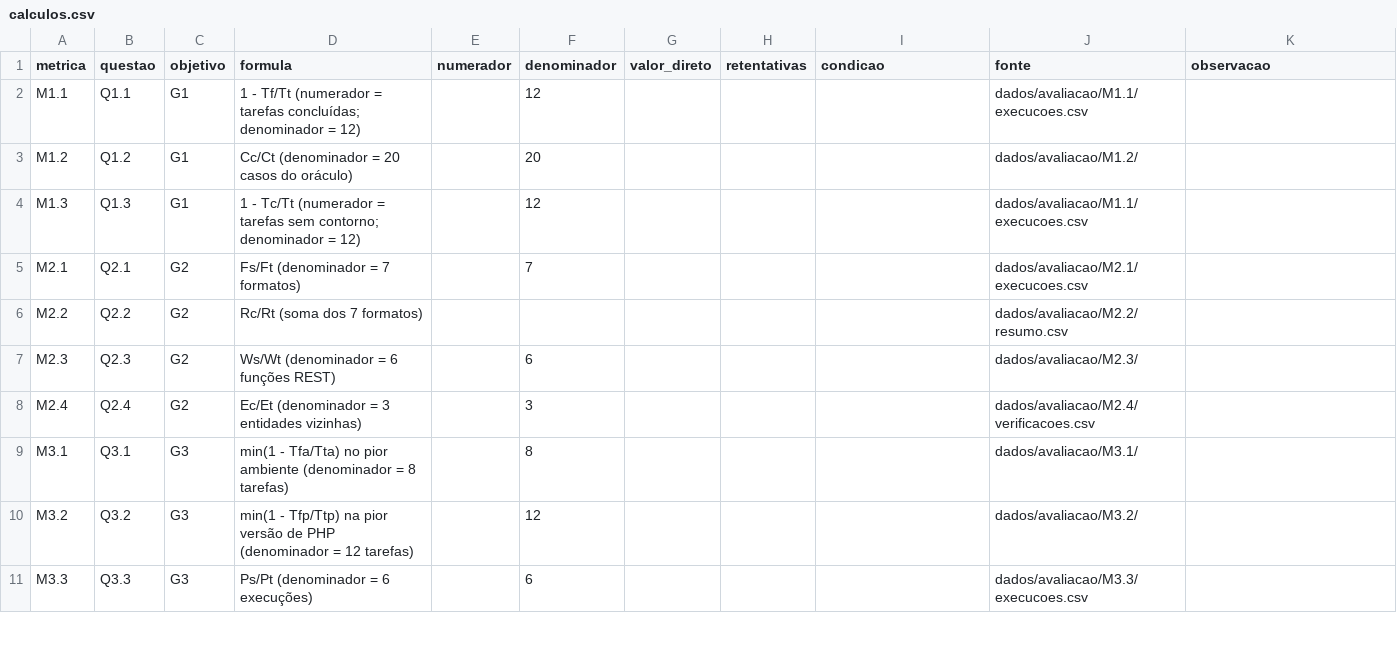
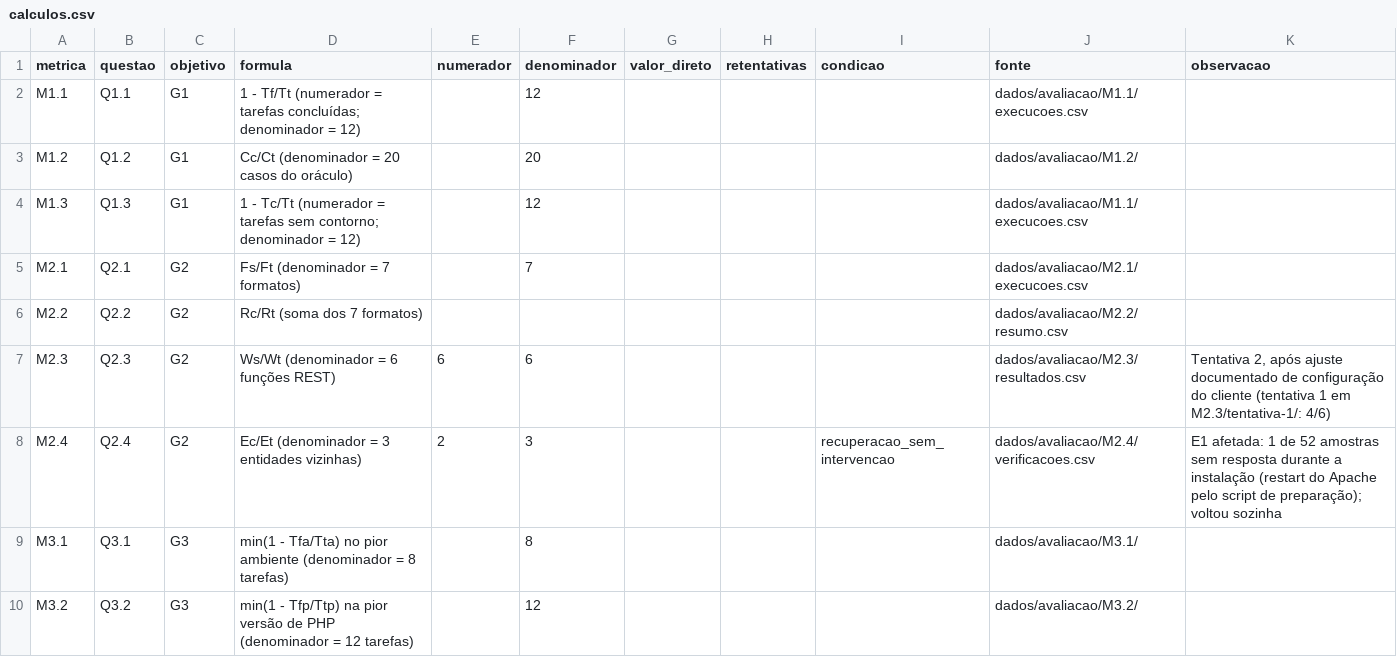
Before and after one commit to FCTE-Qualidade-de-Software-1/2026-2_T01_MARLYN_WESCOFF, a CSV file: dados/avaliacao/calculos.csv, drawn as a sheet; only a part is shown; the shorter side is filled out with more unchanged rows.

```diff
--- a/dados/avaliacao/calculos.csv
+++ b/dados/avaliacao/calculos.csv
@@ -6,4 +6,4 @@ M2.1,Q2.1,G2,Fs/Ft (denominador = 7 formatos),,7,,,,dados/avaliacao/M2.1/execuco
 M2.2,Q2.2,G2,Rc/Rt (soma dos 7 formatos),,,,,,dados/avaliacao/M2.2/resumo.csv,
-M2.3,Q2.3,G2,Ws/Wt (denominador = 6 funções REST),,6,,,,dados/avaliacao/M2.3/,
-M2.4,Q2.4,G2,Ec/Et (denominador = 3 entidades vizinhas),,3,,,,dados/avaliacao/M2.4/verificacoes.csv,
+M2.3,Q2.3,G2,Ws/Wt (denominador = 6 funções REST),6,6,,,,dados/avaliacao/M2.3/resultados.csv,"Tentativa 2, após ajuste documentado de configuração do cliente (tentativa 1 em M2.3/tentativa-1/: 4/6)"
+M2.4,Q2.4,G2,Ec/Et (denominador = 3 entidades vizinhas),2,3,,,recuperacao_sem_intervencao,dados/avaliacao/M2.4/verificacoes.csv,E1 afetada: 1 de 52 amostras sem resposta durante a instalação (restart do Apache pelo script de preparação); voltou sozinha
 M3.1,Q3.1,G3,min(1 - Tfa/Tta) no pior ambiente (denominador = 8 tarefas),,8,,,,dados/avaliacao/M3.1/,
```
Also changed, not shown: 26 other files.
